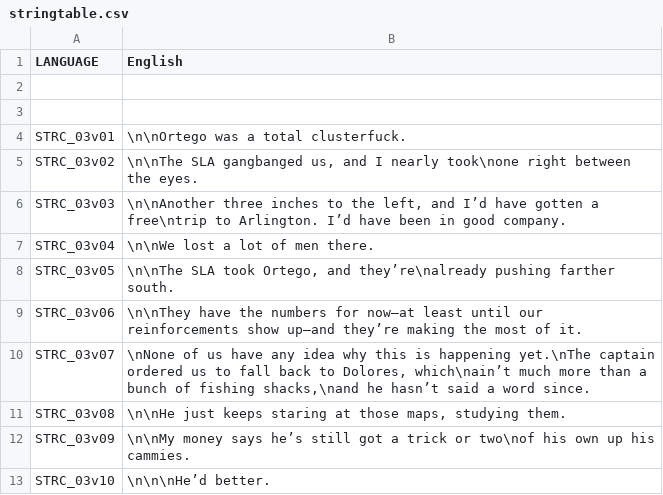
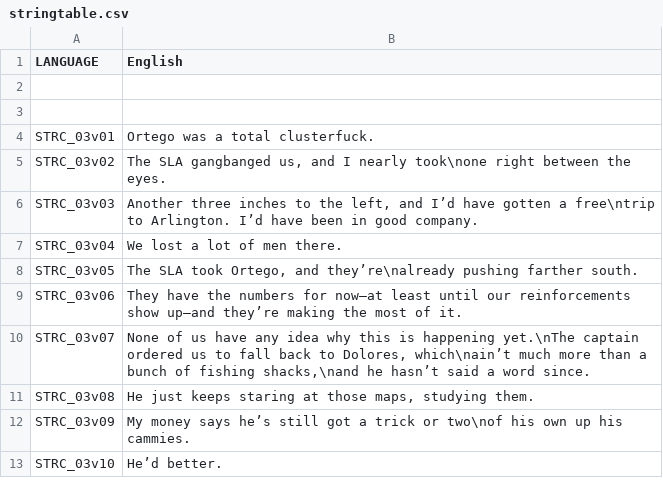
Before and after one commit to DasCapschen/CAPS_ArmedAssault, a CSV file: addons/CAPS_ArmedAssault/missions/us03interview.sara/stringtable.csv, drawn as a sheet.

```diff
--- a/addons/CAPS_ArmedAssault/missions/us03interview.sara/stringtable.csv
+++ b/addons/CAPS_ArmedAssault/missions/us03interview.sara/stringtable.csv
@@ -3,11 +3,11 @@
 
-STRC_03v01,"\n\nOrtego was a total clusterfuck."
-STRC_03v02,"\n\nThe SLA gangbanged us, and I nearly took\none right between the eyes."
-STRC_03v03,"\n\nAnother three inches to the left, and I’d have gotten a free\ntrip to Arlington. I’d have been in good company."
-STRC_03v04,"\n\nWe lost a lot of men there."
-STRC_03v05,"\n\nThe SLA took Ortego, and they’re\nalready pushing farther south."
-STRC_03v06,"\n\nThey have the numbers for now—at least until our reinforcements show up—and they’re making the most of it."
-STRC_03v07,"\nNone of us have any idea why this is happening yet.\nThe captain ordered us to fall back to Dolores, which\nain’t much more than a bunch of fishing shacks,\nand he hasn’t said a word since."
-STRC_03v08,"\n\nHe just keeps staring at those maps, studying them."
-STRC_03v09,"\n\nMy money says he’s still got a trick or two\nof his own up his cammies."
-STRC_03v10,"\n\n\nHe’d better. "
+STRC_03v01,"Ortego was a total clusterfuck."
+STRC_03v02,"The SLA gangbanged us, and I nearly took\none right between the eyes."
+STRC_03v03,"Another three inches to the left, and I’d have gotten a free\ntrip to Arlington. I’d have been in good company."
+STRC_03v04,"We lost a lot of men there."
+STRC_03v05,"The SLA took Ortego, and they’re\nalready pushing farther south."
+STRC_03v06,"They have the numbers for now—at least until our reinforcements show up—and they’re making the most of it."
+STRC_03v07,"None of us have any idea why this is happening yet.\nThe captain ordered us to fall back to Dolores, which\nain’t much more than a bunch of fishing shacks,\nand he hasn’t said a word since."
+STRC_03v08,"He just keeps staring at those maps, studying them."
+STRC_03v09,"My money says he’s still got a trick or two\nof his own up his cammies."
+STRC_03v10,"He’d better. "
```
Also changed, not shown: 3 other files.
